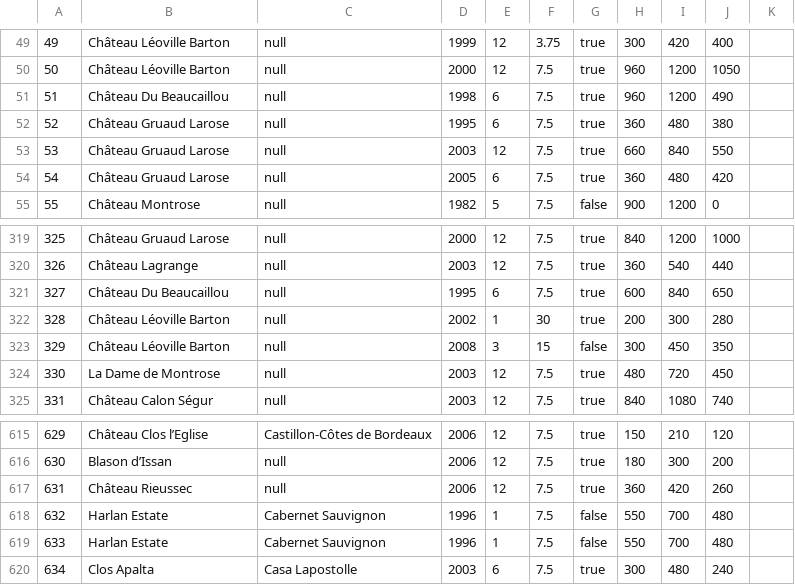
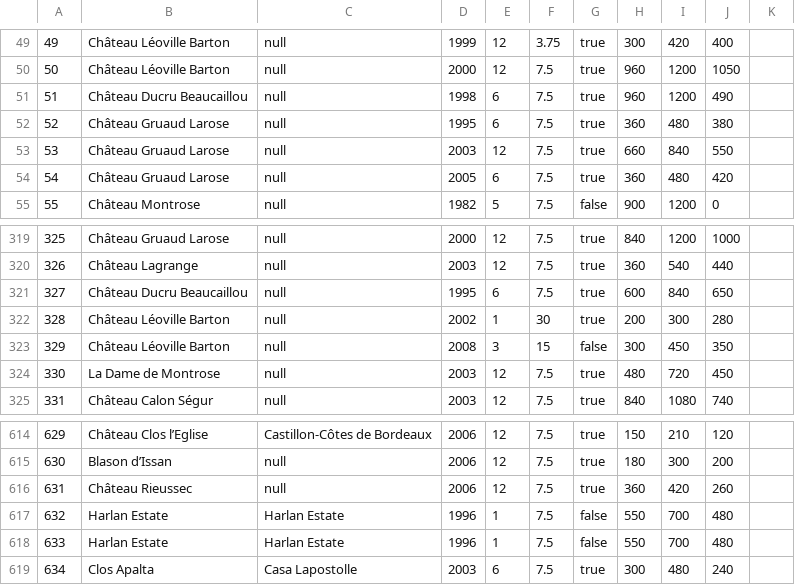
Before and after one commit to marcopersi/winefeed, a CSV file: VinoImporter/validatedOutput/output_WermuthSA_14032015.csv, drawn as a sheet; only a part is shown, gaps mark what is left out; the diff covers the shown part only.

```diff
--- a/VinoImporter/validatedOutput/output_WermuthSA_14032015.csv
+++ b/VinoImporter/validatedOutput/output_WermuthSA_14032015.csv
@@ -50,3 +50,3 @@
 50;Château Léoville Barton;null;2000;12;7.5;true;960;1200;1050
-51;Château Du Beaucaillou;null;1998;6;7.5;true;960;1200;490
+51;Château Ducru Beaucaillou;null;1998;6;7.5;true;960;1200;490
 52;Château Gruaud Larose;null;1995;6;7.5;true;360;480;380
@@ -320,3 +320,3 @@
 326;Château Lagrange;null;2003;12;7.5;true;360;540;440
-327;Château Du Beaucaillou;null;1995;6;7.5;true;600;840;650
+327;Château Ducru Beaucaillou;null;1995;6;7.5;true;600;840;650
 328;Château Léoville Barton;null;2002;1;30;true;200;300;280
@@ -617,4 +616,4 @@
 631;Château Rieussec;null;2006;12;7.5;true;360;420;260
-632;Harlan Estate;Cabernet Sauvignon;1996;1;7.5;false;550;700;480
-633;Harlan Estate;Cabernet Sauvignon;1996;1;7.5;false;550;700;480
+632;Harlan Estate;Harlan Estate;1996;1;7.5;false;550;700;480
+633;Harlan Estate;Harlan Estate;1996;1;7.5;false;550;700;480
 634;Clos Apalta;Casa Lapostolle;2003;6;7.5;true;300;480;240
```
Also changed, not shown: 1 removed row and 9 edited cells elsewhere in this file, VinoImporter/validatedOutput/output_WermuthSA_10092016.csv, VinoImporter/validatedOutput/output_WermuthSA_12032016.csv, 3 other files.
